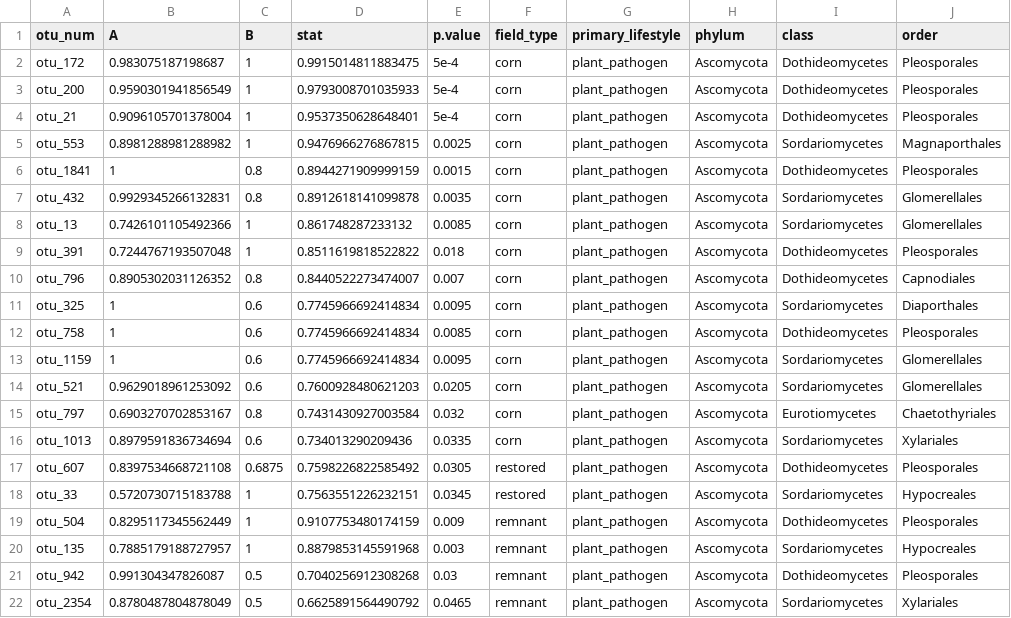
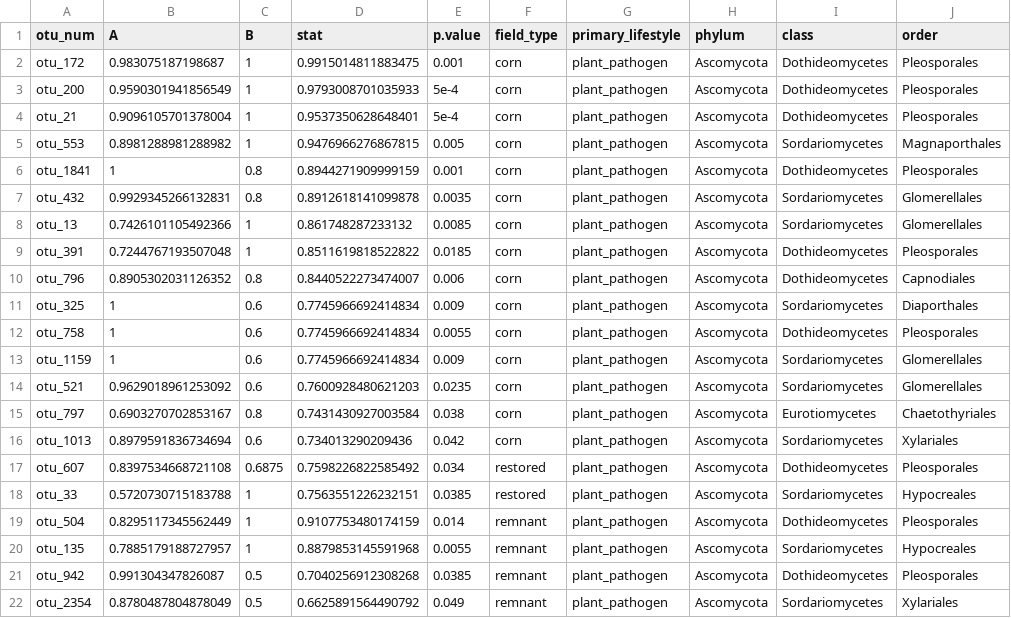
Before and after one commit to bglarkin/tallgrass_restoration_legacies, a CSV file: microbial_guild_taxonomy_files/ppat_inspan.csv, drawn as a sheet; only a part is shown; the diff names each change by its address in the sheet, - before the commit and + after, or states it on an @@ line.

```diff
--- a/microbial_guild_taxonomy_files/ppat_inspan.csv
+++ b/microbial_guild_taxonomy_files/ppat_inspan.csv
-E2 (p.value): 5e-4
+E2 (p.value): 0.001
-E5 (p.value): 0.0025
+E5 (p.value): 0.005
-E6 (p.value): 0.0015
+E6 (p.value): 0.001
-E9 (p.value): 0.018
+E9 (p.value): 0.0185
-E10 (p.value): 0.007
+E10 (p.value): 0.006
-E11 (p.value): 0.0095
+E11 (p.value): 0.009
-E12 (p.value): 0.0085
+E12 (p.value): 0.0055
-E13 (p.value): 0.0095
+E13 (p.value): 0.009
-E14 (p.value): 0.0205
+E14 (p.value): 0.0235
-E15 (p.value): 0.032
+E15 (p.value): 0.038
-E16 (p.value): 0.0335
+E16 (p.value): 0.042
-E17 (p.value): 0.0305
+E17 (p.value): 0.034
-E18 (p.value): 0.0345
+E18 (p.value): 0.0385
-E19 (p.value): 0.009
+E19 (p.value): 0.014
-E20 (p.value): 0.003
+E20 (p.value): 0.0055
-E21 (p.value): 0.03
+E21 (p.value): 0.0385
-E22 (p.value): 0.0465
+E22 (p.value): 0.049
```
Also changed, not shown: microbial_guild_taxonomy_files/its_inspan.csv, microbial_guild_taxonomy_files/ssap_inspan.csv, 2 other files.
